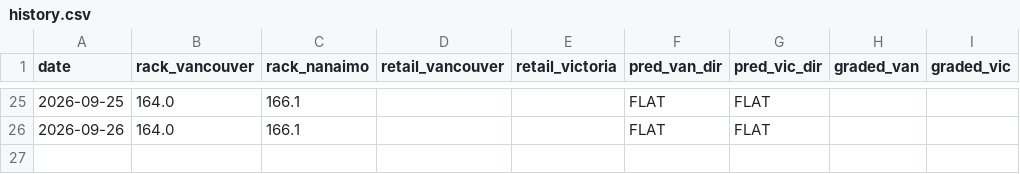
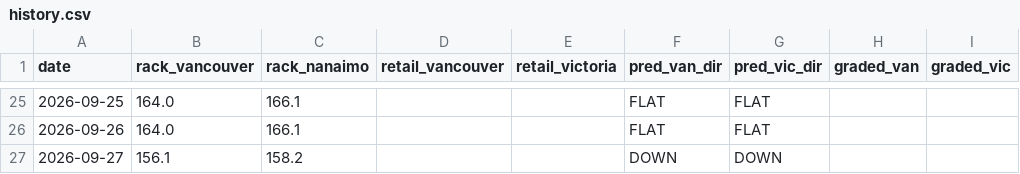
Before and after one commit to honeybadger174/bc-gas, a CSV file: rack-predictor/data/history.csv, drawn as a sheet; only a part is shown, gaps mark what is left out.

```diff
--- a/rack-predictor/data/history.csv
+++ b/rack-predictor/data/history.csv
@@ -26 +26,2 @@ date,rack_vancouver,rack_nanaimo,retail_vancouver,retail_victoria,pred_van_dir,p
 2026-09-26,164.0,166.1,,,FLAT,FLAT,,
+2026-09-27,156.1,158.2,,,DOWN,DOWN,,
```
Also changed, not shown: 2 other files.
